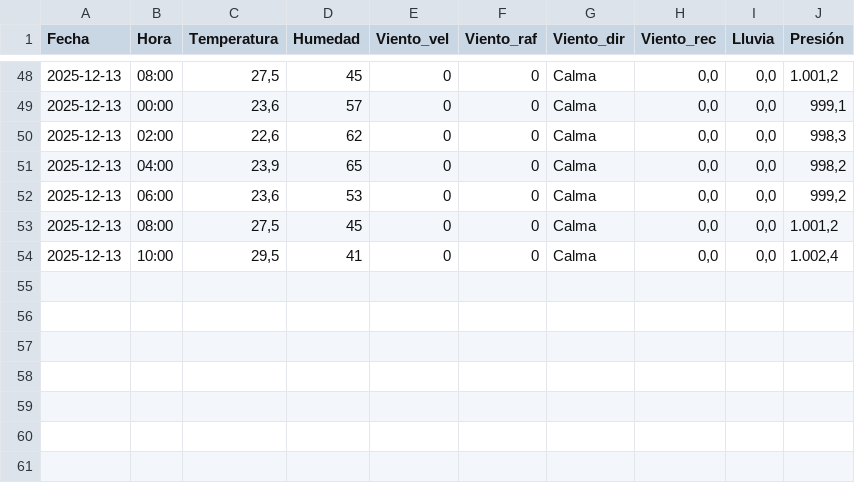
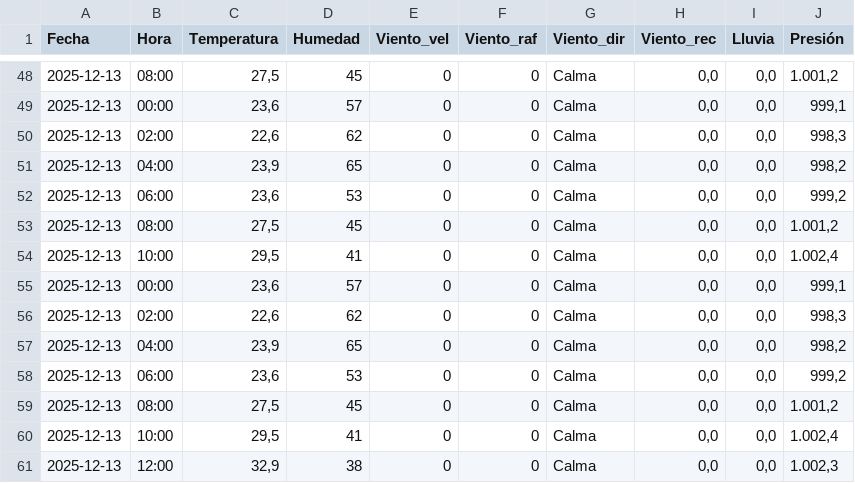
Before and after one commit to val281296-netizen/Clima, a CSV file: climasurgba.csv, drawn as a sheet; only a part is shown, gaps mark what is left out; the diff names each change by its address in the sheet, - before the commit and + after, or states it on an @@ line.

```diff
--- a/climasurgba.csv
+++ b/climasurgba.csv
+row 55: 2025-12-13 | 00:00 | 23,6 | 57 | 0 | 0 | Calma | 0,0 | 0,0 | 999,1
+row 56: 2025-12-13 | 02:00 | 22,6 | 62 | 0 | 0 | Calma | 0,0 | 0,0 | 998,3
+row 57: 2025-12-13 | 04:00 | 23,9 | 65 | 0 | 0 | Calma | 0,0 | 0,0 | 998,2
+row 58: 2025-12-13 | 06:00 | 23,6 | 53 | 0 | 0 | Calma | 0,0 | 0,0 | 999,2
+row 59: 2025-12-13 | 08:00 | 27,5 | 45 | 0 | 0 | Calma | 0,0 | 0,0 | 1.001,2
+row 60: 2025-12-13 | 10:00 | 29,5 | 41 | 0 | 0 | Calma | 0,0 | 0,0 | 1.002,4
+row 61: 2025-12-13 | 12:00 | 32,9 | 38 | 0 | 0 | Calma | 0,0 | 0,0 | 1.002,3
```
